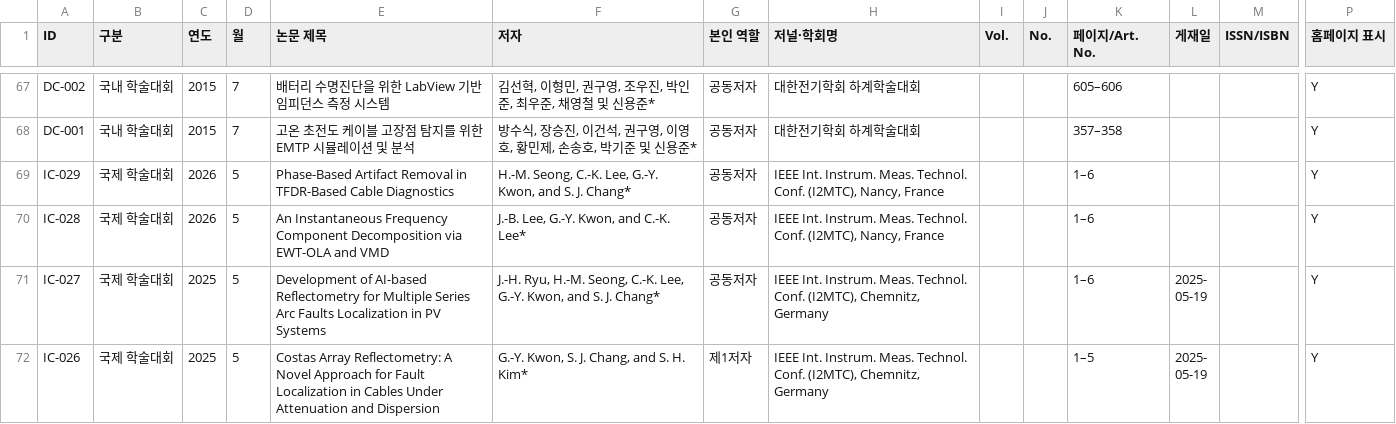
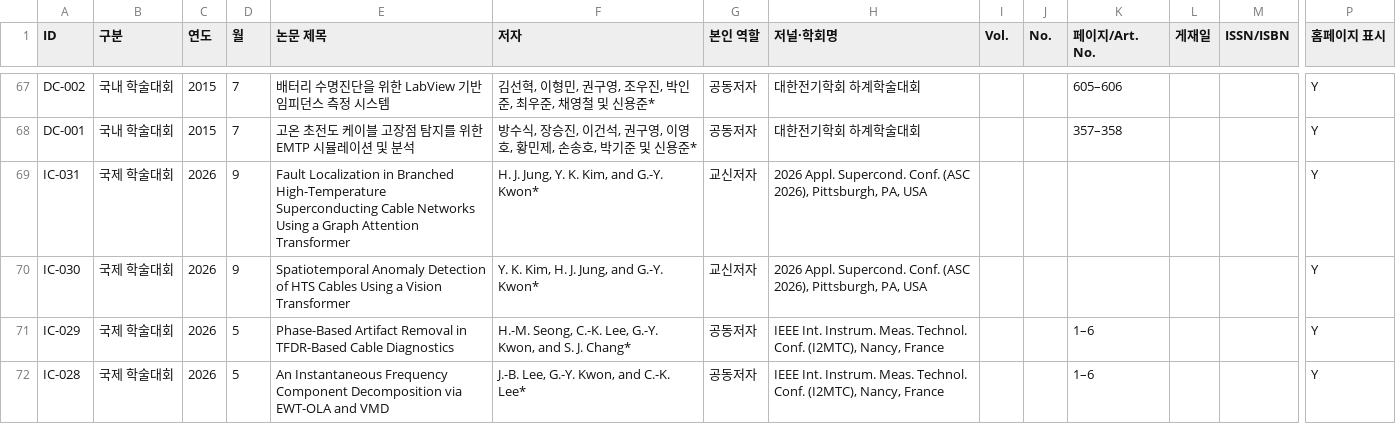
Before and after one commit to eil-knu/eil-knu.github.io, a CSV file: data/papers.csv, drawn as a sheet; only a part is shown, gaps mark what is left out; the shorter side is filled out with more unchanged rows; rows hold the shown columns only; the diff names each change by its address in the sheet, - before the commit and + after, or states it on an @@ line.

```diff
--- a/data/papers.csv
+++ b/data/papers.csv
+row 69: IC-031 | 국제 학술대회 | 2026 | 9 | Fault Localization in Branched High-Temperature Superconducting Cable Networks Using a Graph Attention Transformer | H. J. Jung, Y. K. Kim, and G.-Y. Kwon* | 교신저자 | 2026 Appl. Supercond. Conf. (ASC 2026), Pittsburgh, PA, USA |  |  |  |  |  | Y
+row 70: IC-030 | 국제 학술대회 | 2026 | 9 | Spatiotemporal Anomaly Detection of HTS Cables Using a Vision Transformer | Y. K. Kim, H. J. Jung, and G.-Y. Kwon* | 교신저자 | 2026 Appl. Supercond. Conf. (ASC 2026), Pittsburgh, PA, USA |  |  |  |  |  | Y
```
